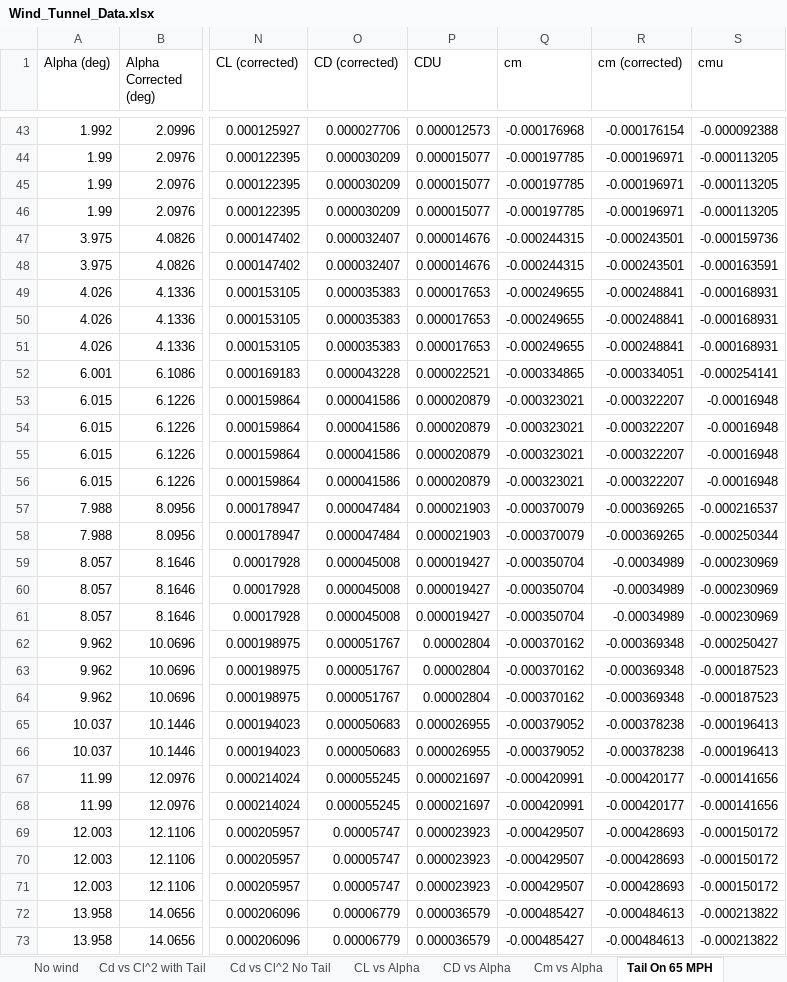
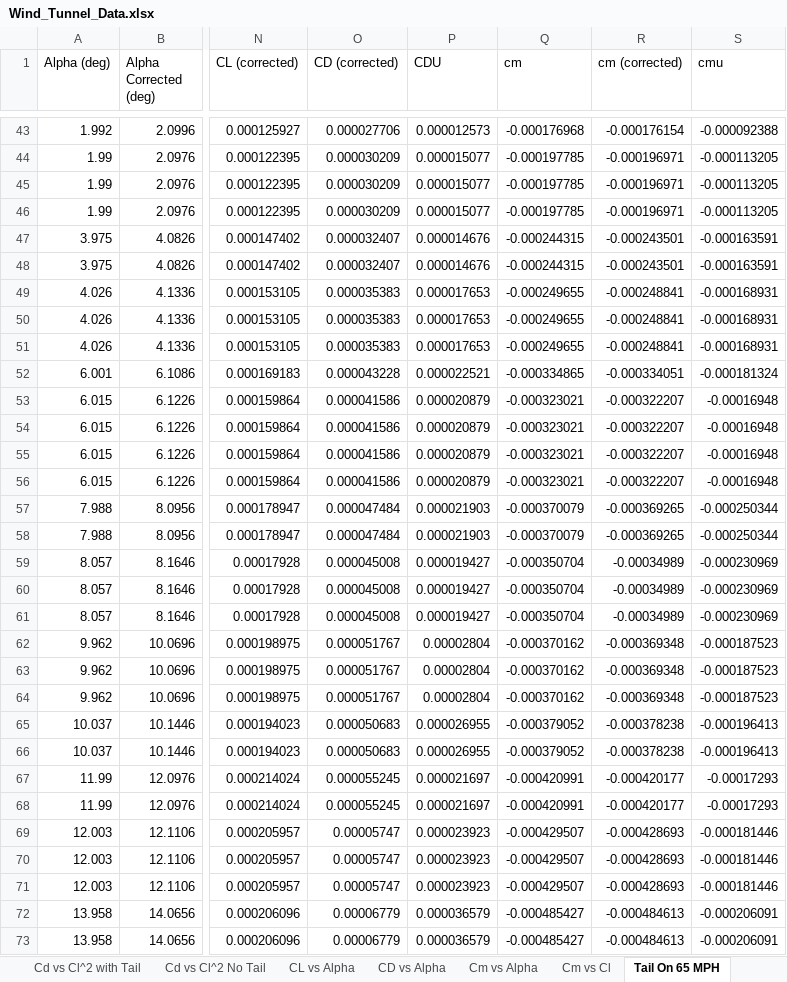
Before and after one commit to AeroLabGroup2/LabWork, an Excel workbook: Formal_Lab_Tom/Wind_Tunnel_Data.xlsx, sheet Tail On 65 MPH, drawn as a sheet; only a part is shown, gaps mark what is left out; values as stored, in another font and other column widths than the file's, no borders; the diff covers the shown part only; the diff names each change by its address in the sheet, - before the commit and + after, or states it on an @@ line.

```diff
--- a/Formal_Lab_Tom/Wind_Tunnel_Data.xlsx (sheet Tail On 65 MPH)
+++ b/Formal_Lab_Tom/Wind_Tunnel_Data.xlsx (sheet Tail On 65 MPH)
+sheet tab: Cm vs Cl
-S47 (cmu): -0.000159736
+S47 (cmu): -0.000163591
-S52 (cmu): -0.000254141
+S52 (cmu): -0.000181324
-S57 (cmu): -0.000216537
+S57 (cmu): -0.000250344
-S62 (cmu): -0.000250427
+S62 (cmu): -0.000187523
-S67:S68 (cmu): -0.000141656
+S67:S68 (cmu): -0.00017293
-S69:S71 (cmu): -0.000150172
+S69:S71 (cmu): -0.000181446
-S72:S73 (cmu): -0.000213822
+S72:S73 (cmu): -0.000206091
```
Also changed, not shown: 3 added rows, 3 removed rows and 10 edited cells elsewhere in this sheet, sheet Tail OFf 65 MPH, sheet No Model 65 MPH, formulas that keep their value, charts or pictures.
